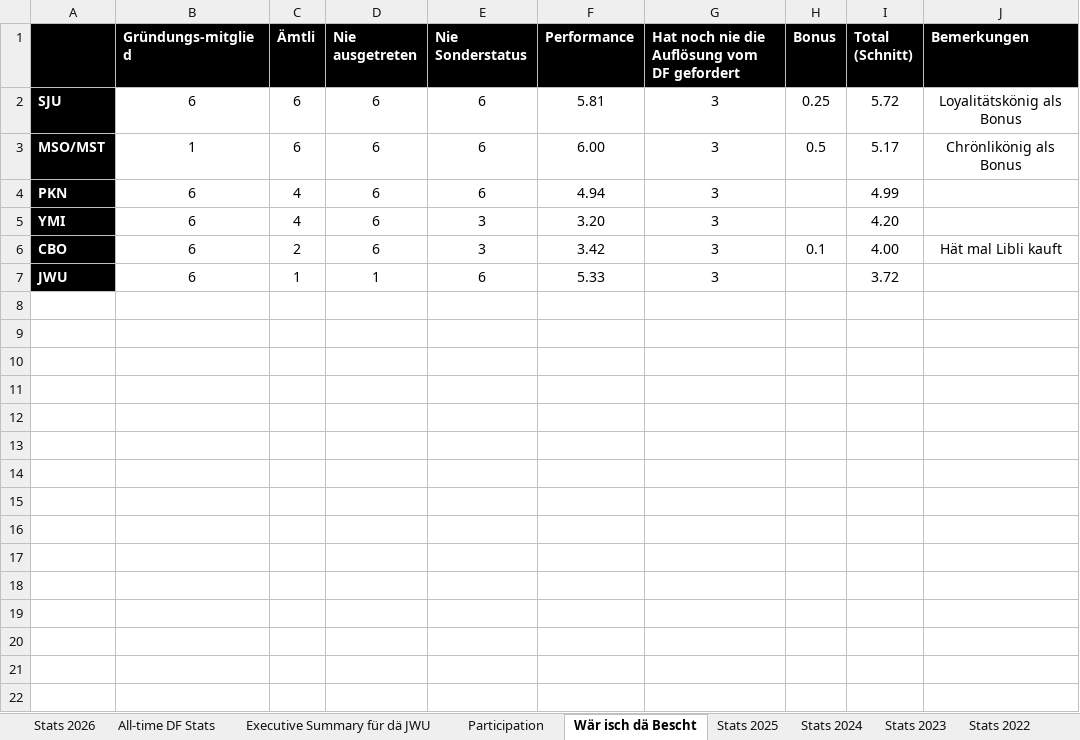
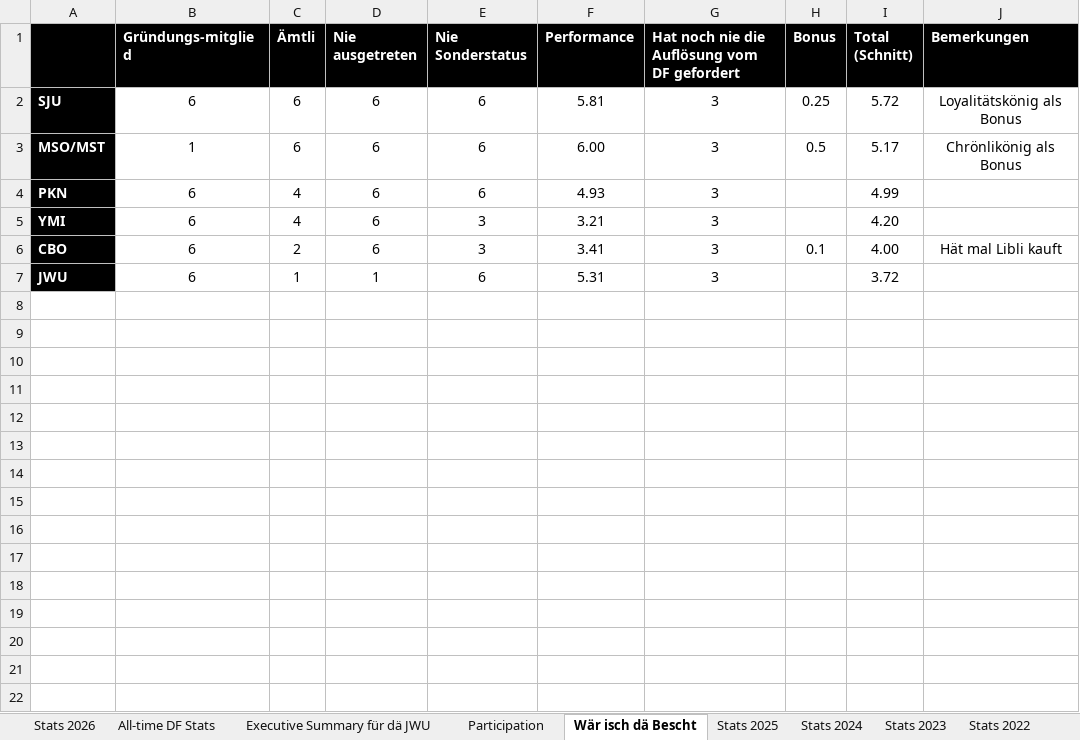
Before and after one commit to kamilpiros/ClaudeCodeWeb, an Excel workbook: mappen/aktuell.xlsx, sheet Wär isch dä Bescht, drawn as a sheet; only a part is shown; values as stored, in another font and other column widths than the file's, no borders; charts and pictures not drawn; the diff covers the shown part only; the diff names each change by its address in the sheet, - before the commit and + after, or states it on an @@ line.

```diff
--- a/mappen/aktuell.xlsx (sheet Wär isch dä Bescht)
+++ b/mappen/aktuell.xlsx (sheet Wär isch dä Bescht)
-F4 (Performance): 4.94
+F4 (Performance): 4.93
-F5 (Performance): 3.20
+F5 (Performance): 3.21
-F6 (Performance): 3.42
+F6 (Performance): 3.41
-F7 (Performance): 5.33
+F7 (Performance): 5.31
+row 8: (empty)
+row 9: (empty)
+row 10: (empty)
+row 11: (empty)
+row 12: (empty)
+row 13: (empty)
+row 14: (empty)
+row 15: (empty)
+row 16: (empty)
+row 17: (empty)
+row 18: (empty)
+row 19: (empty)
+row 20: (empty)
+row 21: (empty)
+row 22: (empty)
```
Also changed, not shown: 13 added rows elsewhere in this sheet, sheet All-time DF Stats, sheet Stats 2026, sheet Participation, sheet Executive Summary für dä JWU, sheet Stats 2019, sheet Stats 2017, 7 more sheets, charts or pictures.
